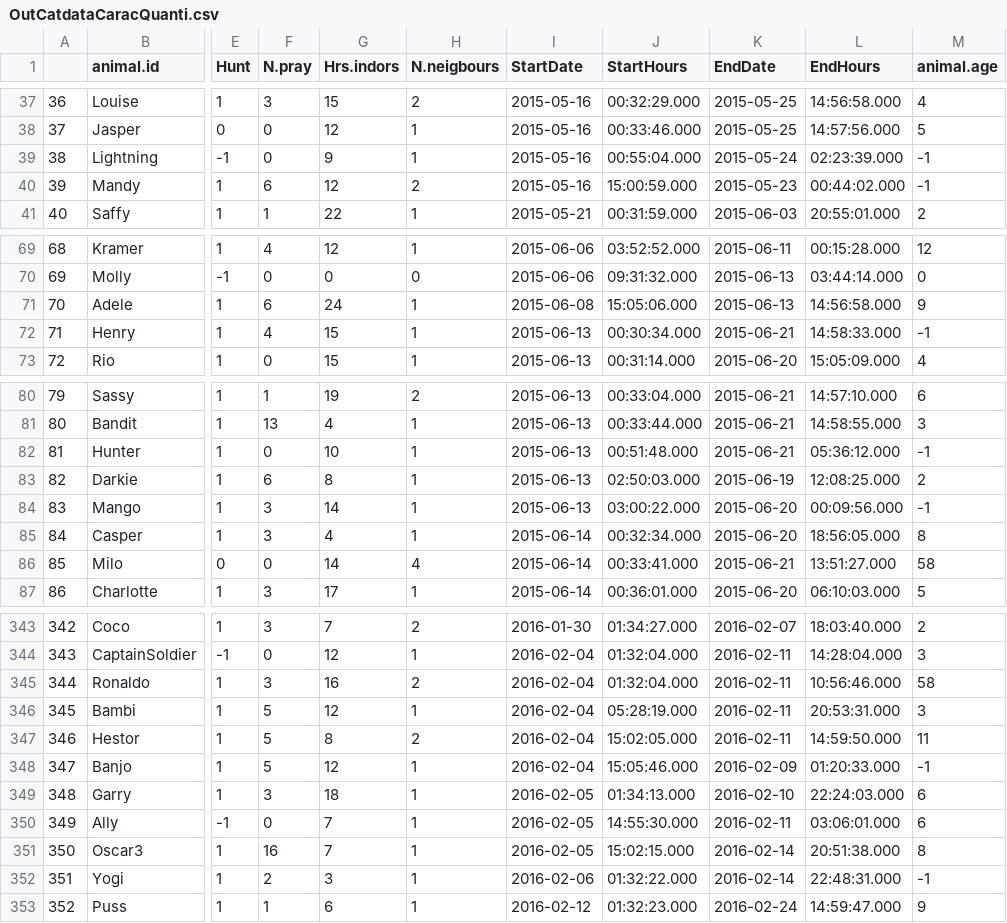
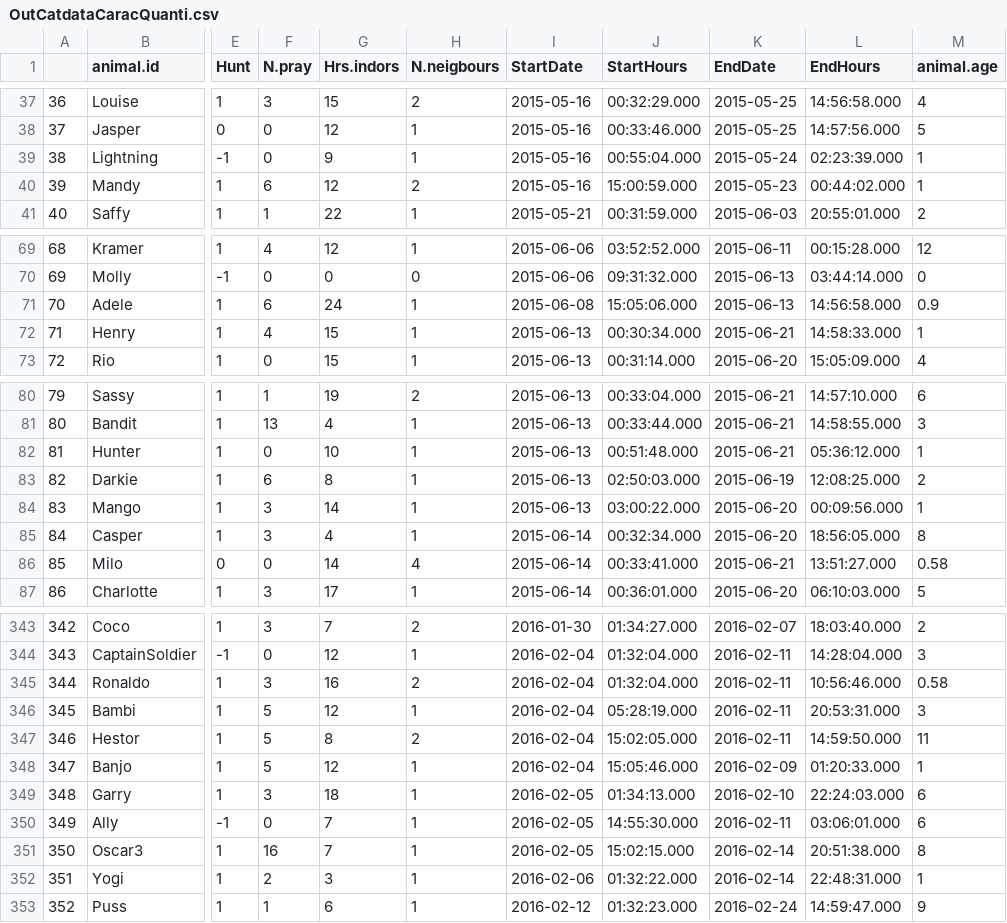
Before and after one commit to CamilleAstrid/fr.univ-tlse3.Datamining_Ecological_impacts_of_pet_cats, a CSV file: data/OutCatdataCaracQuanti.csv, drawn as a sheet; only a part is shown, gaps mark what is left out; the diff covers the shown part only; the diff names each change by its address in the sheet, - before the commit and + after, or states it on an @@ line.

```diff
--- a/data/OutCatdataCaracQuanti.csv
+++ b/data/OutCatdataCaracQuanti.csv
-M39:M40 (animal.age): -1
+M39:M40 (animal.age): 1
-M71 (animal.age): 9
+M71 (animal.age): 0.9
-M72 (animal.age): -1
+M72 (animal.age): 1
-M82 (animal.age): -1
+M82 (animal.age): 1
-M84 (animal.age): -1
+M84 (animal.age): 1
-M86 (animal.age): 58
+M86 (animal.age): 0.58
-M345 (animal.age): 58
+M345 (animal.age): 0.58
-M348 (animal.age): -1
+M348 (animal.age): 1
-M352 (animal.age): -1
+M352 (animal.age): 1
```
Also changed, not shown: 37 edited cells elsewhere in this file, 4 other files.
